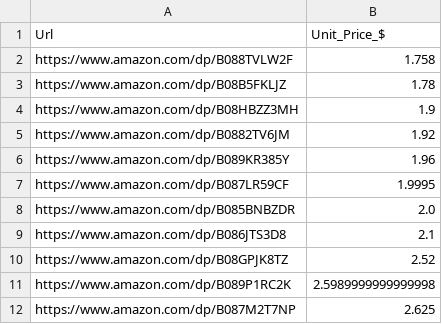
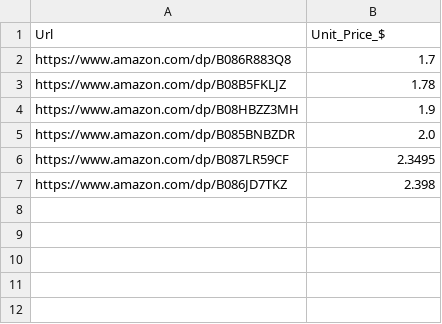
Before and after one commit to agostbiro/mask-price-data, a CSV file: data/export/amazon_com_latest.csv, drawn as a sheet.

```diff
--- a/data/export/amazon_com_latest.csv
+++ b/data/export/amazon_com_latest.csv
@@ -1,12 +1,7 @@
 Url,Unit_Price_$
-https://www.amazon.com/dp/B088TVLW2F,1.758
+https://www.amazon.com/dp/B086R883Q8,1.7
 https://www.amazon.com/dp/B08B5FKLJZ,1.78
 https://www.amazon.com/dp/B08HBZZ3MH,1.9
-https://www.amazon.com/dp/B0882TV6JM,1.92
-https://www.amazon.com/dp/B089KR385Y,1.96
-https://www.amazon.com/dp/B087LR59CF,1.9995
 https://www.amazon.com/dp/B085BNBZDR,2.0
-https://www.amazon.com/dp/B086JTS3D8,2.1
-https://www.amazon.com/dp/B08GPJK8TZ,2.52
-https://www.amazon.com/dp/B089P1RC2K,2.5989999999999998
-https://www.amazon.com/dp/B087M2T7NP,2.625
+https://www.amazon.com/dp/B087LR59CF,2.3495
+https://www.amazon.com/dp/B086JD7TKZ,2.398
```
Also changed, not shown: data/export/aliexpress_com_latest.csv, data/export/rakuten_de_latest.csv, 4 other files.
